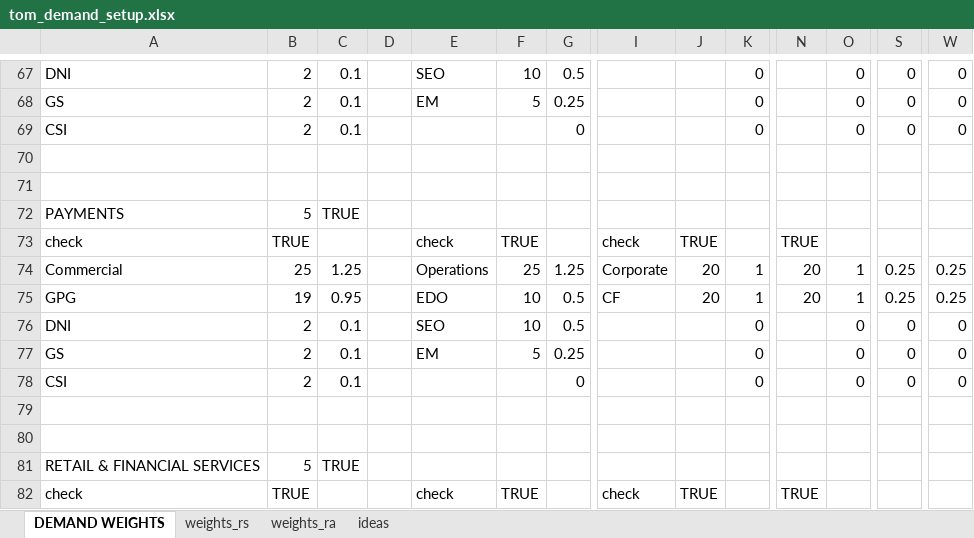
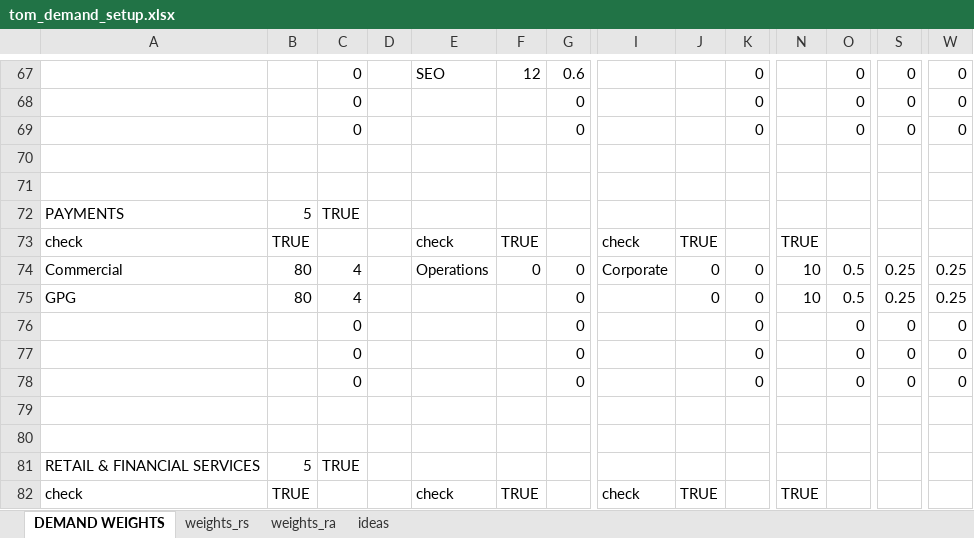
Before and after one commit to saraivrp/tom_demand, an Excel workbook: data/input/tom_demand_setup.xlsx, sheet DEMAND WEIGHTS, drawn as a sheet; only a part is shown, gaps mark what is left out; values as stored, in another font and other column widths than the file's, no cell formats; conditional formats not drawn; removed rows and columns are numbered as before the commit, all else as after; rows hold the shown columns only; the diff covers the shown part only; the diff names each change by its address in the sheet, - before the commit and + after, or states it on an @@ line.

```diff
--- a/data/input/tom_demand_setup.xlsx (sheet DEMAND WEIGHTS)
+++ b/data/input/tom_demand_setup.xlsx (sheet DEMAND WEIGHTS)
-A67: DNI
+A67: (empty)
-B67: 2
+B67: (empty)
-C67: 0.1
+C67: 0
-F67: 10
+F67: 12
-G67: 0.5
+G67: 0.6
-row 68: GS | 2 | 0.1 |  | EM | 5 | 0.25 |  |  | 0 |  | 0 | 0 | 0
-A68: CSI
+A68: (empty)
-B68: 2
+B68: (empty)
-C68: 0.1
+C68: 0
+row 69:  |  | 0 |  |  |  | 0 |  |  | 0 |  | 0 | 0 | 0
-B74: 25
+B74: 80
-C74: 1.25
+C74: 4
-F74: 25
+F74: 0
-G74: 1.25
+G74: 0
-J74:J75: 20
+J74:J75: 0
-K74:K75: 1
+K74:K75: 0
-N74:N75: 20
+N74:N75: 10
-O74:O75: 1
+O74:O75: 0.5
-B75: 19
+B75: 80
-C75: 0.95
+C75: 4
-E75: EDO
+E75: (empty)
-F75: 10
+F75: (empty)
-G75: 0.5
+G75: 0
-I75: CF
+I75: (empty)
-row 76: DNI | 2 | 0.1 |  | SEO | 10 | 0.5 |  |  | 0 |  | 0 | 0 | 0
-row 77: GS | 2 | 0.1 |  | EM | 5 | 0.25 |  |  | 0 |  | 0 | 0 | 0
-A76: CSI
+A76: (empty)
-B76: 2
+B76: (empty)
-C76: 0.1
+C76: 0
+row 77:  |  | 0 |  |  |  | 0 |  |  | 0 |  | 0 | 0 | 0
+row 78:  |  | 0 |  |  |  | 0 |  |  | 0 |  | 0 | 0 | 0
```
Also changed, not shown: 8 added rows, 4 removed rows and 42 edited cells elsewhere in this sheet, cell formats, formulas that keep their value, 1 other file.
